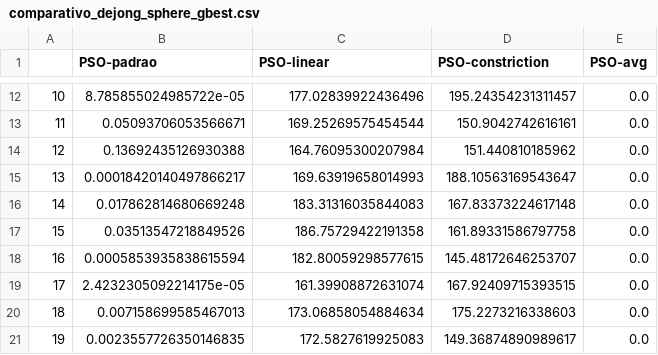
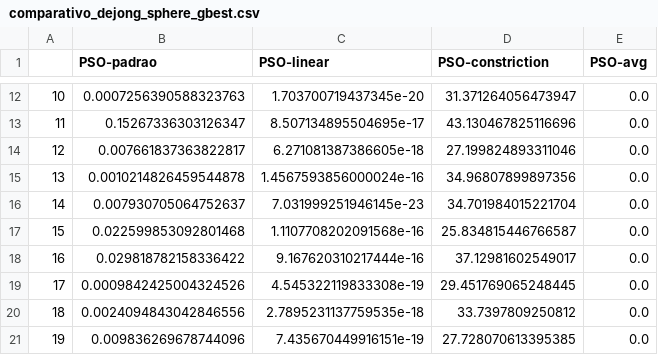
Before and after one commit to GiliardGodoi/algorithms, a CSV file: python/GA/projetofinal/data/comparativo_dejong_sphere_gbest.csv, drawn as a sheet; only a part is shown, gaps mark what is left out; the diff covers the shown part only.

```diff
--- a/python/GA/projetofinal/data/comparativo_dejong_sphere_gbest.csv
+++ b/python/GA/projetofinal/data/comparativo_dejong_sphere_gbest.csv
@@ -12,10 +12,10 @@
-10,8.785855024985722e-05,177.02839922436496,195.24354231311457,0.0
-11,0.05093706053566671,169.25269575454544,150.9042742616161,0.0
-12,0.13692435126930388,164.76095300207984,151.440810185962,0.0
-13,0.00018420140497866217,169.63919658014993,188.10563169543647,0.0
-14,0.017862814680669248,183.31316035844083,167.83373224617148,0.0
-15,0.03513547218849526,186.75729422191358,161.89331586797758,0.0
-16,0.0005853935838615594,182.80059298577615,145.48172646253707,0.0
-17,2.4232305092214175e-05,161.39908872631074,167.92409715393515,0.0
-18,0.007158699585467013,173.06858054884634,175.2273216338603,0.0
-19,0.0023557726350146835,172.5827619925083,149.36874890989617,0.0
+10,0.0007256390588323763,1.703700719437345e-20,31.371264056473947,0.0
+11,0.15267336303126347,8.507134895504695e-17,43.130467825116696,0.0
+12,0.007661837363822817,6.271081387386605e-18,27.199824893311046,0.0
+13,0.0010214826459544878,1.4567593856000024e-16,34.96807899897356,0.0
+14,0.007930705064752637,7.031999251946145e-23,34.701984015221704,0.0
+15,0.022599853092801468,1.1107708202091568e-16,25.834815446766587,0.0
+16,0.029818782158336422,9.167620310217444e-16,37.12981602549017,0.0
+17,0.0009842425004324526,4.545322119833308e-19,29.451769065248445,0.0
+18,0.0024094843042846556,2.7895231137759535e-18,33.7397809250812,0.0
+19,0.009836269678744096,7.435670449916151e-19,27.728070613395385,0.0
```
Also changed, not shown: 120 edited cells elsewhere in this file, python/GA/projetofinal/data/comparativo_griewank_function_gbest.csv, python/GA/projetofinal/data/comparativo_quadratic_noise_gbest.csv, 5 other files.
